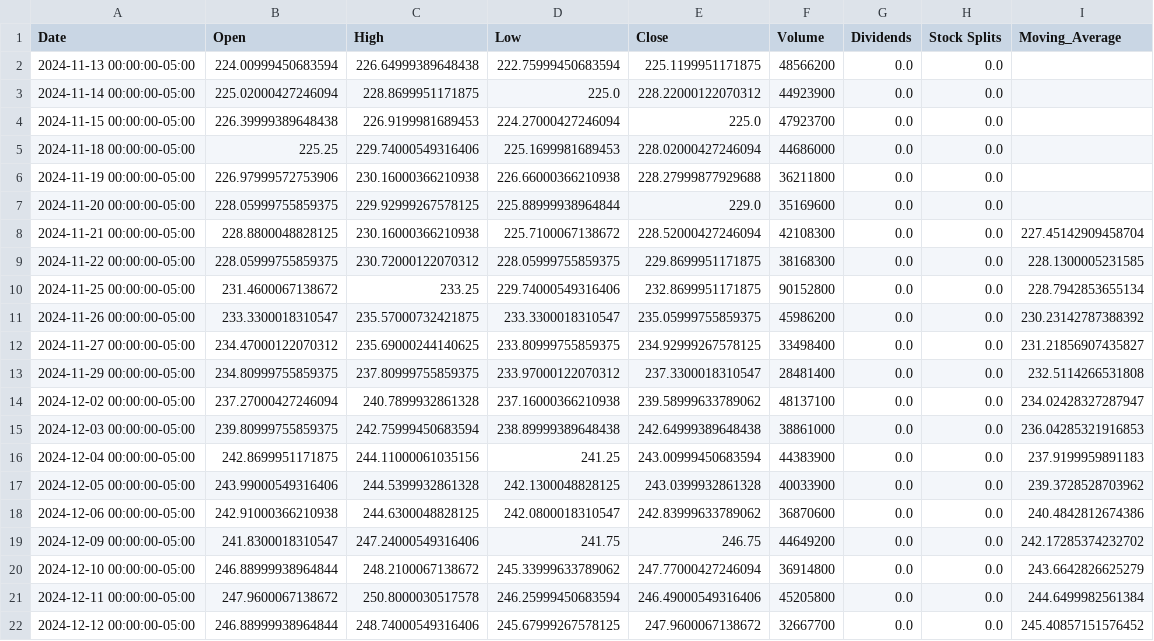
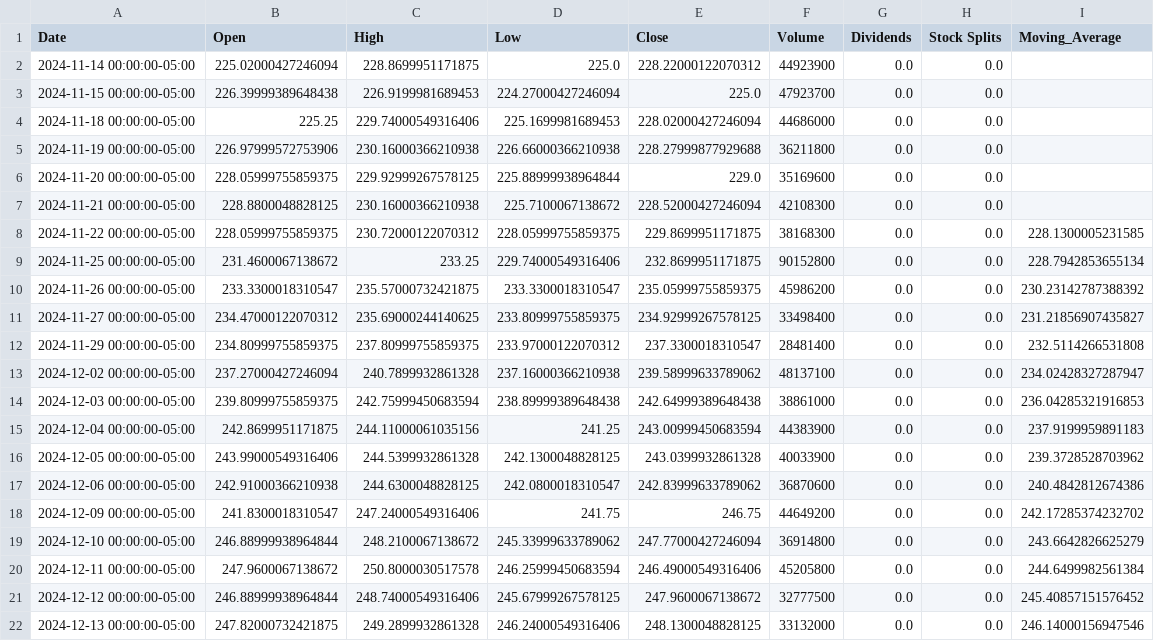
Before and after one commit to VaLeNTin-prog94/-Internship, a CSV file: output.csv, drawn as a sheet.

```diff
--- a/output.csv
+++ b/output.csv
@@ -1,3 +1,2 @@
 Date,Open,High,Low,Close,Volume,Dividends,Stock Splits,Moving_Average
-2024-11-13 00:00:00-05:00,224.00999450683594,226.64999389648438,222.75999450683594,225.1199951171875,48566200,0.0,0.0,
 2024-11-14 00:00:00-05:00,225.02000427246094,228.8699951171875,225.0,228.22000122070312,44923900,0.0,0.0,
@@ -7,3 +6,3 @@ Date,Open,High,Low,Close,Volume,Dividends,Stock Splits,Moving_Average
 2024-11-20 00:00:00-05:00,228.05999755859375,229.92999267578125,225.88999938964844,229.0,35169600,0.0,0.0,
-2024-11-21 00:00:00-05:00,228.8800048828125,230.16000366210938,225.7100067138672,228.52000427246094,42108300,0.0,0.0,227.45142909458704
+2024-11-21 00:00:00-05:00,228.8800048828125,230.16000366210938,225.7100067138672,228.52000427246094,42108300,0.0,0.0,
 2024-11-22 00:00:00-05:00,228.05999755859375,230.72000122070312,228.05999755859375,229.8699951171875,38168300,0.0,0.0,228.1300005231585
@@ -21,2 +20,3 @@ Date,Open,High,Low,Close,Volume,Dividends,Stock Splits,Moving_Average
 2024-12-11 00:00:00-05:00,247.9600067138672,250.8000030517578,246.25999450683594,246.49000549316406,45205800,0.0,0.0,244.6499982561384
-2024-12-12 00:00:00-05:00,246.88999938964844,248.74000549316406,245.67999267578125,247.9600067138672,32667700,0.0,0.0,245.40857151576452
+2024-12-12 00:00:00-05:00,246.88999938964844,248.74000549316406,245.67999267578125,247.9600067138672,32777500,0.0,0.0,245.40857151576452
+2024-12-13 00:00:00-05:00,247.82000732421875,249.2899932861328,246.24000549316406,248.1300048828125,33132000,0.0,0.0,246.14000156947546
```
Also changed, not shown: 14 other files.
